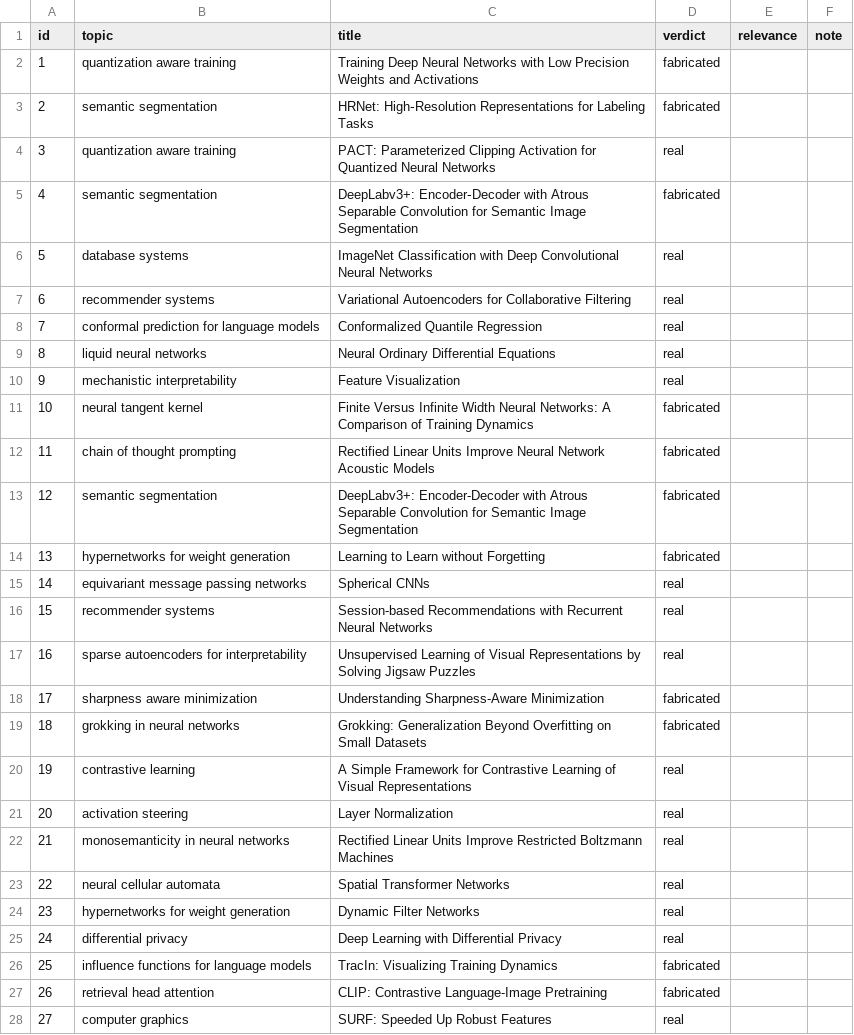
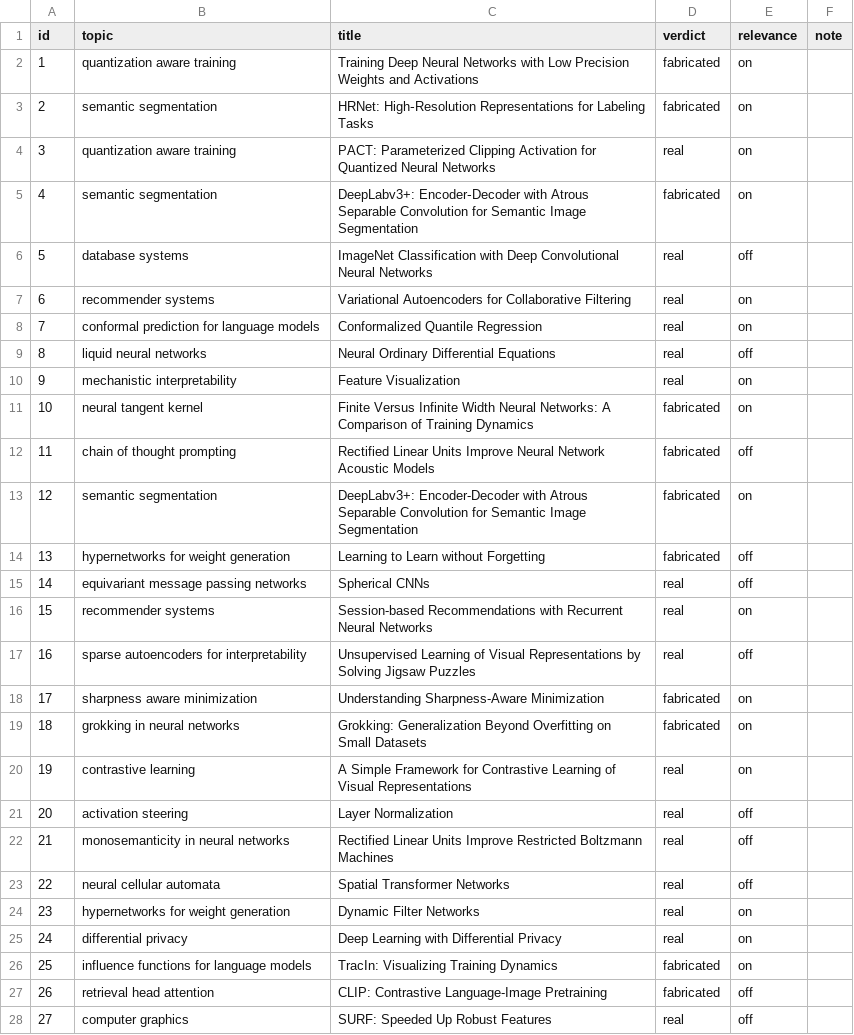
Before and after one commit to harshnsawant-source/apart-epistemics-2026, a CSV file: audit/audit_filled.csv, drawn as a sheet; only a part is shown; the diff covers the shown part only.

```diff
--- a/audit/audit_filled.csv
+++ b/audit/audit_filled.csv
@@ -1,28 +1,28 @@
 id,topic,title,verdict,relevance,note
-1,"quantization aware training","Training Deep Neural Networks with Low Precision Weights and Activations",fabricated,,""
-2,"semantic segmentation","HRNet: High‑Resolution Representations for Labeling Tasks",fabricated,,""
-3,"quantization aware training","PACT: Parameterized Clipping Activation for Quantized Neural Networks",real,,""
-4,"semantic segmentation","DeepLabv3+: Encoder‑Decoder with Atrous Separable Convolution for Semantic Image Segmentation",fabricated,,""
-5,"database systems","ImageNet Classification with Deep Convolutional Neural Networks",real,,""
-6,"recommender systems","Variational Autoencoders for Collaborative Filtering",real,,""
-7,"conformal prediction for language models","Conformalized Quantile Regression",real,,""
-8,"liquid neural networks","Neural Ordinary Differential Equations",real,,""
-9,"mechanistic interpretability","Feature Visualization",real,,""
-10,"neural tangent kernel","Finite Versus Infinite Width Neural Networks: A Comparison of Training Dynamics",fabricated,,""
-11,"chain of thought prompting","Rectified Linear Units Improve Neural Network Acoustic Models",fabricated,,""
-12,"semantic segmentation","DeepLabv3+: Encoder-Decoder with Atrous Separable Convolution for Semantic Image Segmentation",fabricated,,""
-13,"hypernetworks for weight generation","Learning to Learn without Forgetting",fabricated,,""
-14,"equivariant message passing networks","Spherical CNNs",real,,""
-15,"recommender systems","Session-based Recommendations with Recurrent Neural Networks",real,,""
-16,"sparse autoencoders for interpretability","Unsupervised Learning of Visual Representations by Solving Jigsaw Puzzles",real,,""
-17,"sharpness aware minimization","Understanding Sharpness-Aware Minimization",fabricated,,""
-18,"grokking in neural networks","Grokking: Generalization Beyond Overfitting on Small Datasets",fabricated,,""
-19,"contrastive learning","A Simple Framework for Contrastive Learning of Visual Representations",real,,""
-20,"activation steering","Layer Normalization",real,,""
-21,"monosemanticity in neural networks","Rectified Linear Units Improve Restricted Boltzmann Machines",real,,""
-22,"neural cellular automata","Spatial Transformer Networks",real,,""
-23,"hypernetworks for weight generation","Dynamic Filter Networks",real,,""
-24,"differential privacy","Deep Learning with Differential Privacy",real,,""
-25,"influence functions for language models","TracIn: Visualizing Training Dynamics",fabricated,,""
-26,"retrieval head attention","CLIP: Contrastive Language-Image Pretraining",fabricated,,""
-27,"computer graphics","SURF: Speeded Up Robust Features",real,,""
+1,quantization aware training,Training Deep Neural Networks with Low Precision Weights and Activations,fabricated,on,
+2,semantic segmentation,HRNet: High‑Resolution Representations for Labeling Tasks,fabricated,on,
+3,quantization aware training,PACT: Parameterized Clipping Activation for Quantized Neural Networks,real,on,
+4,semantic segmentation,DeepLabv3+: Encoder‑Decoder with Atrous Separable Convolution for Semantic Image Segmentation,fabricated,on,
+5,database systems,ImageNet Classification with Deep Convolutional Neural Networks,real,off,
+6,recommender systems,Variational Autoencoders for Collaborative Filtering,real,on,
+7,conformal prediction for language models,Conformalized Quantile Regression,real,on,
+8,liquid neural networks,Neural Ordinary Differential Equations,real,off,
+9,mechanistic interpretability,Feature Visualization,real,on,
+10,neural tangent kernel,Finite Versus Infinite Width Neural Networks: A Comparison of Training Dynamics,fabricated,on,
+11,chain of thought prompting,Rectified Linear Units Improve Neural Network Acoustic Models,fabricated,off,
+12,semantic segmentation,DeepLabv3+: Encoder-Decoder with Atrous Separable Convolution for Semantic Image Segmentation,fabricated,on,
+13,hypernetworks for weight generation,Learning to Learn without Forgetting,fabricated,off,
+14,equivariant message passing networks,Spherical CNNs,real,off,
+15,recommender systems,Session-based Recommendations with Recurrent Neural Networks,real,on,
+16,sparse autoencoders for interpretability,Unsupervised Learning of Visual Representations by Solving Jigsaw Puzzles,real,off,
+17,sharpness aware minimization,Understanding Sharpness-Aware Minimization,fabricated,on,
+18,grokking in neural networks,Grokking: Generalization Beyond Overfitting on Small Datasets,fabricated,on,
+19,contrastive learning,A Simple Framework for Contrastive Learning of Visual Representations,real,on,
+20,activation steering,Layer Normalization,real,off,
+21,monosemanticity in neural networks,Rectified Linear Units Improve Restricted Boltzmann Machines,real,off,
+22,neural cellular automata,Spatial Transformer Networks,real,off,
+23,hypernetworks for weight generation,Dynamic Filter Networks,real,on,
+24,differential privacy,Deep Learning with Differential Privacy,real,on,
+25,influence functions for language models,TracIn: Visualizing Training Dynamics,fabricated,on,
+26,retrieval head attention,CLIP: Contrastive Language-Image Pretraining,fabricated,off,
+27,computer graphics,SURF: Speeded Up Robust Features,real,off,
```
Also changed, not shown: 23 edited cells elsewhere in this file, 1 other file.
